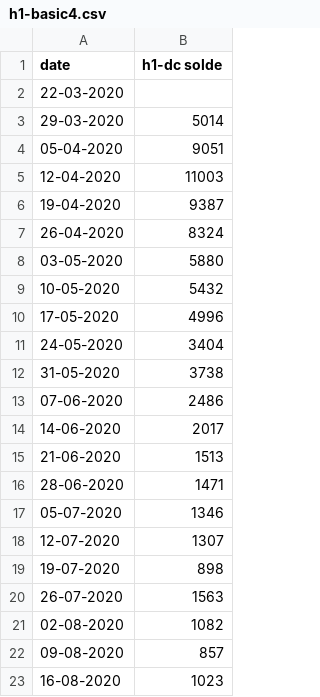
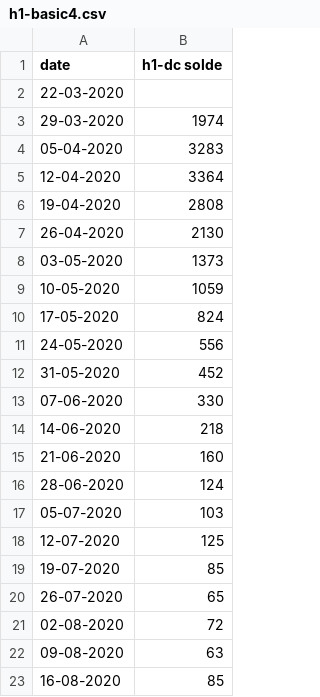
Before and after one commit to leschiffresducovid/leschiffresducovid.github.io, a CSV file: content/files/h1-basic4.csv, drawn as a sheet.

```diff
--- a/content/files/h1-basic4.csv
+++ b/content/files/h1-basic4.csv
@@ -2,22 +2,22 @@ date;h1-dc solde
 22-03-2020;
-29-03-2020;5014
-05-04-2020;9051
-12-04-2020;11003
-19-04-2020;9387
-26-04-2020;8324
-03-05-2020;5880
-10-05-2020;5432
-17-05-2020;4996
-24-05-2020;3404
-31-05-2020;3738
-07-06-2020;2486
-14-06-2020;2017
-21-06-2020;1513
-28-06-2020;1471
-05-07-2020;1346
-12-07-2020;1307
-19-07-2020;898
-26-07-2020;1563
-02-08-2020;1082
-09-08-2020;857
-16-08-2020;1023
+29-03-2020;1974
+05-04-2020;3283
+12-04-2020;3364
+19-04-2020;2808
+26-04-2020;2130
+03-05-2020;1373
+10-05-2020;1059
+17-05-2020;824
+24-05-2020;556
+31-05-2020;452
+07-06-2020;330
+14-06-2020;218
+21-06-2020;160
+28-06-2020;124
+05-07-2020;103
+12-07-2020;125
+19-07-2020;85
+26-07-2020;65
+02-08-2020;72
+09-08-2020;63
+16-08-2020;85
```
Also changed, not shown: content/files/h1-france.csv, docs/files/h1-basic4.csv, 1 other file.
